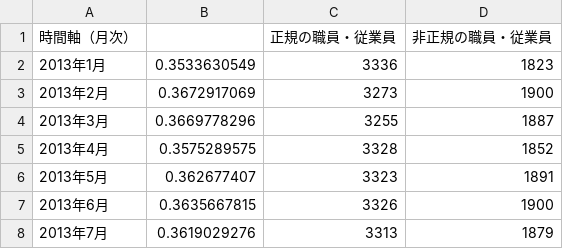
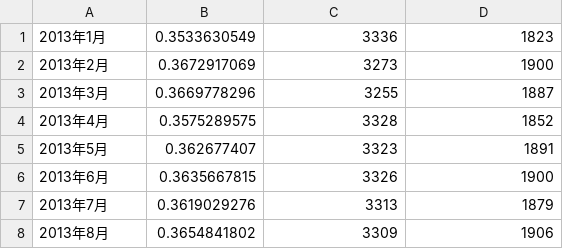
Before and after one commit to yamakou5916/covit19, a CSV file: data/EmploymentStatus.csv, drawn as a sheet; only a part is shown; the shorter side is filled out with more unchanged rows; the diff names each change by its address in the sheet, - before the commit and + after, or states it on an @@ line.

```diff
--- a/data/EmploymentStatus.csv
+++ b/data/EmploymentStatus.csv
-row 1: 時間軸（月次） |  | 正規の職員・従業員 | 非正規の職員・従業員
```
Also changed, not shown: data/Unemployment.csv.
